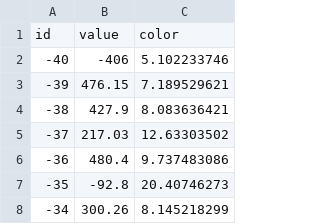
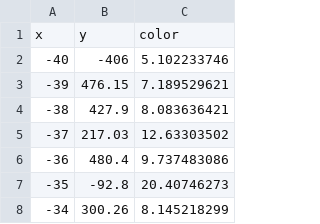
Before and after one commit to barkand/Gatsby_Blog, a CSV file: src/blog/ambiguity-in-the-financial-markets/charts/differential/differential.csv, drawn as a sheet; only a part is shown.

Commit message:
Check query without id column

```diff
--- a/src/blog/ambiguity-in-the-financial-markets/charts/differential/differential.csv
+++ b/src/blog/ambiguity-in-the-financial-markets/charts/differential/differential.csv
@@ -1,2 +1,2 @@
-id,value,color
+x,y,color
 -40,-406,5.102233746
```
Also changed, not shown: 1 other file.
